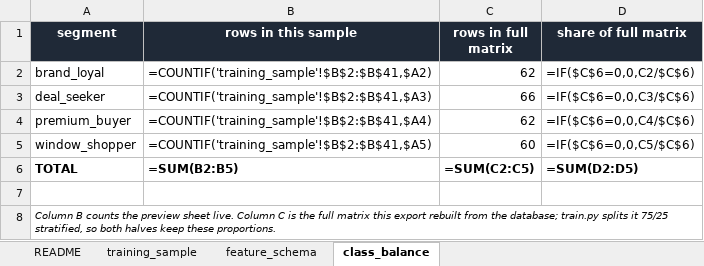
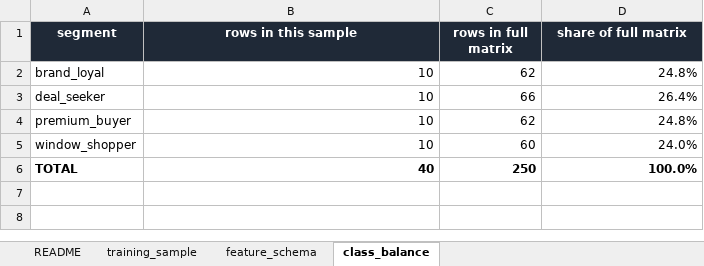
Before and after one commit to Nikhil-Emmanuel/SmartBuy, an Excel workbook: ml/personalization/training_dataset_sample.xlsx, sheet class_balance, drawn as a sheet; values as stored, in another font and other column widths than the file's, no borders; formulas without a stored value are shown as written; the diff names each change by its address in the sheet, - before the commit and + after, or states it on an @@ line.

```diff
--- a/ml/personalization/training_dataset_sample.xlsx (sheet class_balance)
+++ b/ml/personalization/training_dataset_sample.xlsx (sheet class_balance)
-B2 (rows in this sample): =COUNTIF('training_sample'!$B$2:$B$41,$A2)
+B2 (rows in this sample): 10
-D2 (share of full matrix): =IF($C$6=0,0,C2/$C$6)
+D2 (share of full matrix): 24.8%
-B3 (rows in this sample): =COUNTIF('training_sample'!$B$2:$B$41,$A3)
+B3 (rows in this sample): 10
-D3 (share of full matrix): =IF($C$6=0,0,C3/$C$6)
+D3 (share of full matrix): 26.4%
-B4 (rows in this sample): =COUNTIF('training_sample'!$B$2:$B$41,$A4)
+B4 (rows in this sample): 10
-D4 (share of full matrix): =IF($C$6=0,0,C4/$C$6)
+D4 (share of full matrix): 24.8%
-B5 (rows in this sample): =COUNTIF('training_sample'!$B$2:$B$41,$A5)
+B5 (rows in this sample): 10
-D5 (share of full matrix): =IF($C$6=0,0,C5/$C$6)
+D5 (share of full matrix): 24.0%
-B6 (rows in this sample): =SUM(B2:B5)
+B6 (rows in this sample): 40
-C6 (rows in full matrix): =SUM(C2:C5)
+C6 (rows in full matrix): 250
-D6 (share of full matrix): =SUM(D2:D5)
+D6 (share of full matrix): 100.0%
-row 7: (empty)
-row 8: Column B counts the preview sheet live. Column C is the full matrix this export rebuilt from the database; train.py splits it 75/25 stratified, so both halves keep these proportions.
```
Also changed, not shown: sheet feature_schema, sheet training_sample, 33 other files.
